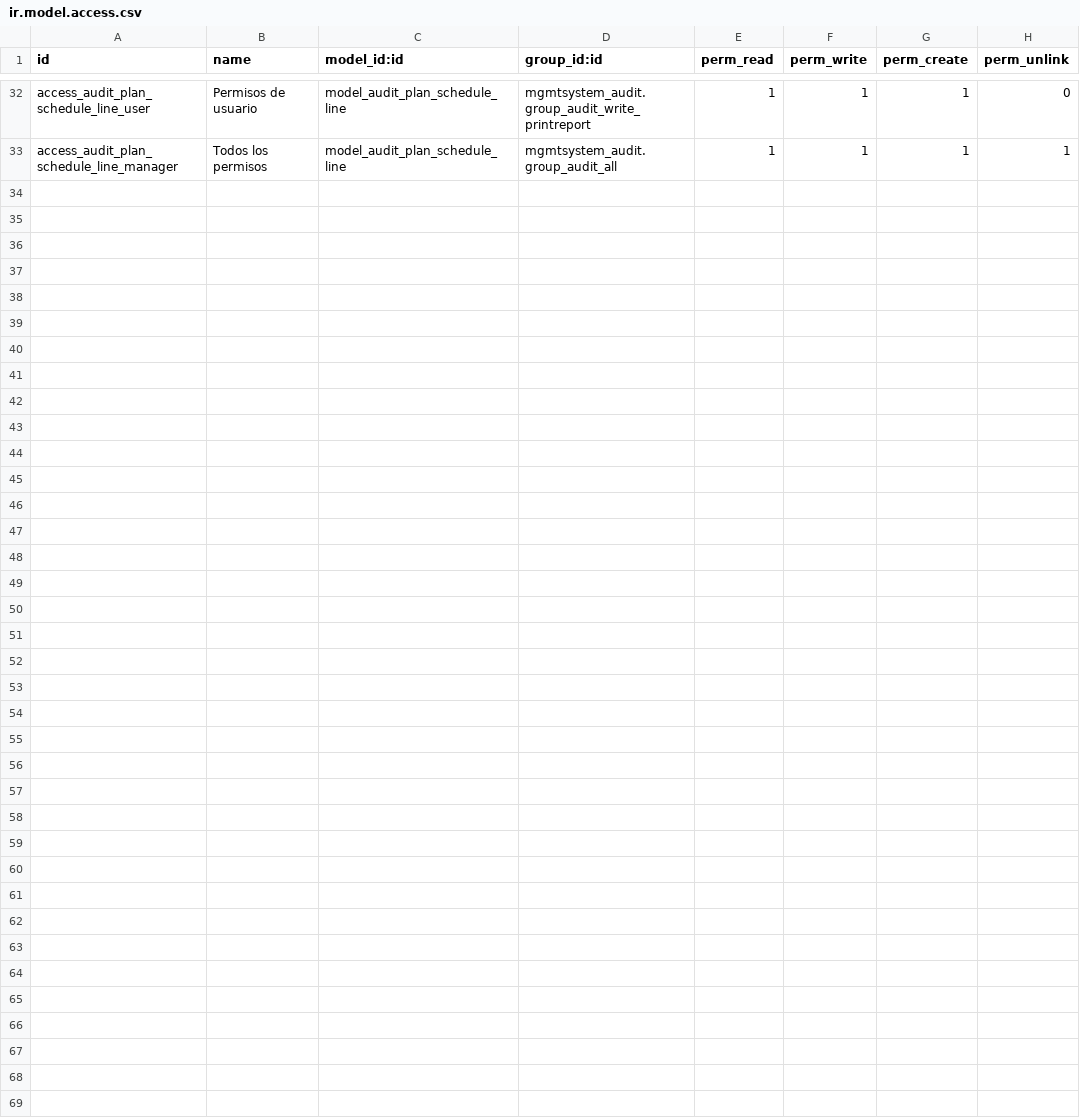
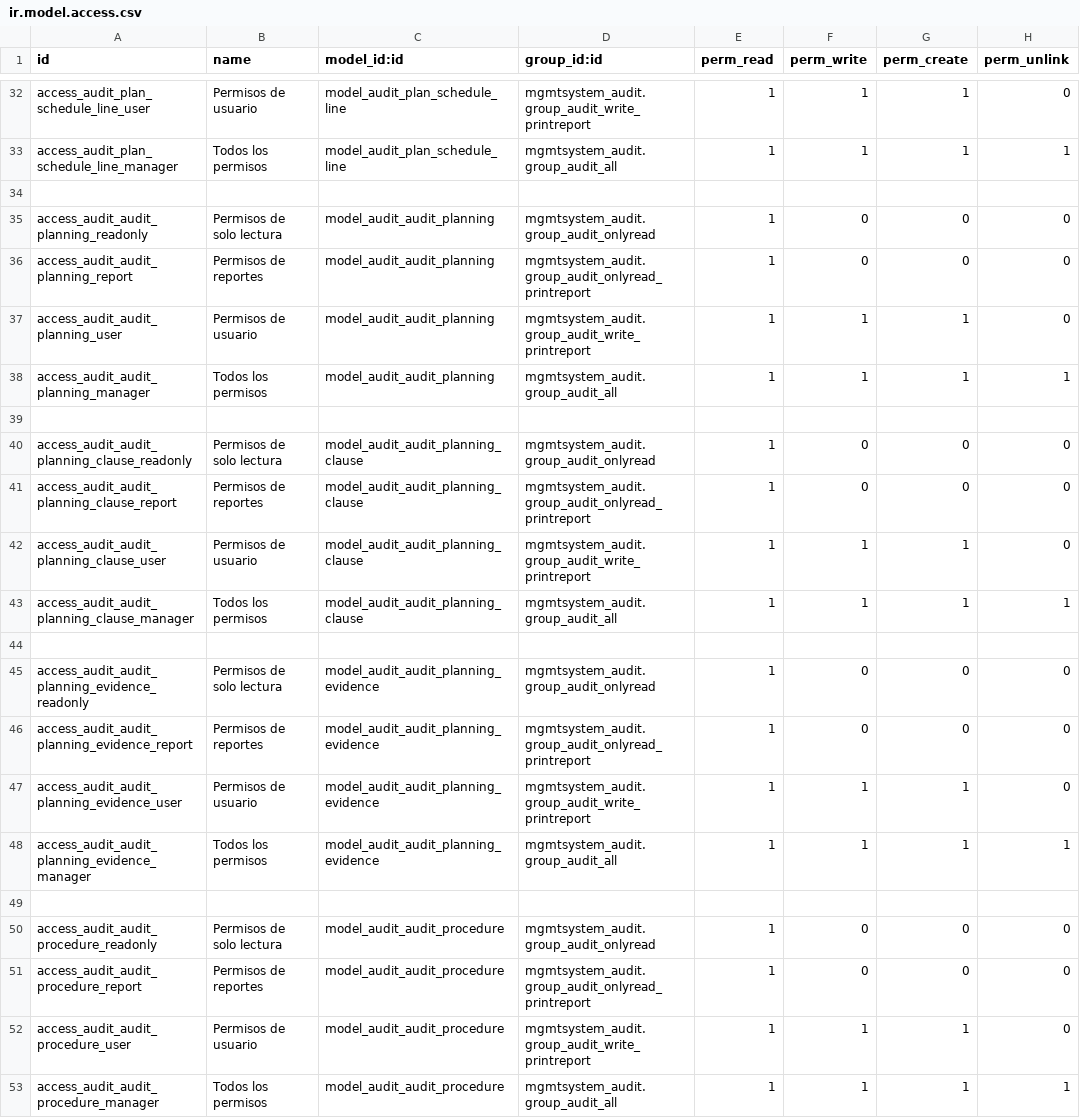
Before and after one commit to SoyCalidad/tyt_calidad_, a CSV file: tyt_audit/security/ir.model.access.csv, drawn as a sheet; only a part is shown, gaps mark what is left out.

Commit message:
[ADD] tyt_audit : Report: audit_checklist

```diff
--- a/tyt_audit/security/ir.model.access.csv
+++ b/tyt_audit/security/ir.model.access.csv
@@ -33 +33,21 @@ access_audit_plan_schedule_line_user,Permisos de usuario,model_audit_plan_schedu
 access_audit_plan_schedule_line_manager,Todos los permisos,model_audit_plan_schedule_line,mgmtsystem_audit.group_audit_all,1,1,1,1
+
+access_audit_audit_planning_readonly,Permisos de solo lectura,model_audit_audit_planning,mgmtsystem_audit.group_audit_onlyread,1,0,0,0
+access_audit_audit_planning_report,Permisos de reportes,model_audit_audit_planning,mgmtsystem_audit.group_audit_onlyread_printreport,1,0,0,0
+access_audit_audit_planning_user,Permisos de usuario,model_audit_audit_planning,mgmtsystem_audit.group_audit_write_printreport,1,1,1,0
+access_audit_audit_planning_manager,Todos los permisos,model_audit_audit_planning,mgmtsystem_audit.group_audit_all,1,1,1,1
+
+access_audit_audit_planning_clause_readonly,Permisos de solo lectura,model_audit_audit_planning_clause,mgmtsystem_audit.group_audit_onlyread,1,0,0,0
+access_audit_audit_planning_clause_report,Permisos de reportes,model_audit_audit_planning_clause,mgmtsystem_audit.group_audit_onlyread_printreport,1,0,0,0
+access_audit_audit_planning_clause_user,Permisos de usuario,model_audit_audit_planning_clause,mgmtsystem_audit.group_audit_write_printreport,1,1,1,0
+access_audit_audit_planning_clause_manager,Todos los permisos,model_audit_audit_planning_clause,mgmtsystem_audit.group_audit_all,1,1,1,1
+
+access_audit_audit_planning_evidence_readonly,Permisos de solo lectura,model_audit_audit_planning_evidence,mgmtsystem_audit.group_audit_onlyread,1,0,0,0
+access_audit_audit_planning_evidence_report,Permisos de reportes,model_audit_audit_planning_evidence,mgmtsystem_audit.group_audit_onlyread_printreport,1,0,0,0
+access_audit_audit_planning_evidence_user,Permisos de usuario,model_audit_audit_planning_evidence,mgmtsystem_audit.group_audit_write_printreport,1,1,1,0
+access_audit_audit_planning_evidence_manager,Todos los permisos,model_audit_audit_planning_evidence,mgmtsystem_audit.group_audit_all,1,1,1,1
+
+access_audit_audit_procedure_readonly,Permisos de solo lectura,model_audit_audit_procedure,mgmtsystem_audit.group_audit_onlyread,1,0,0,0
+access_audit_audit_procedure_report,Permisos de reportes,model_audit_audit_procedure,mgmtsystem_audit.group_audit_onlyread_printreport,1,0,0,0
+access_audit_audit_procedure_user,Permisos de usuario,model_audit_audit_procedure,mgmtsystem_audit.group_audit_write_printreport,1,1,1,0
+access_audit_audit_procedure_manager,Todos los permisos,model_audit_audit_procedure,mgmtsystem_audit.group_audit_all,1,1,1,1
```
Also changed, not shown: 3 other files.
